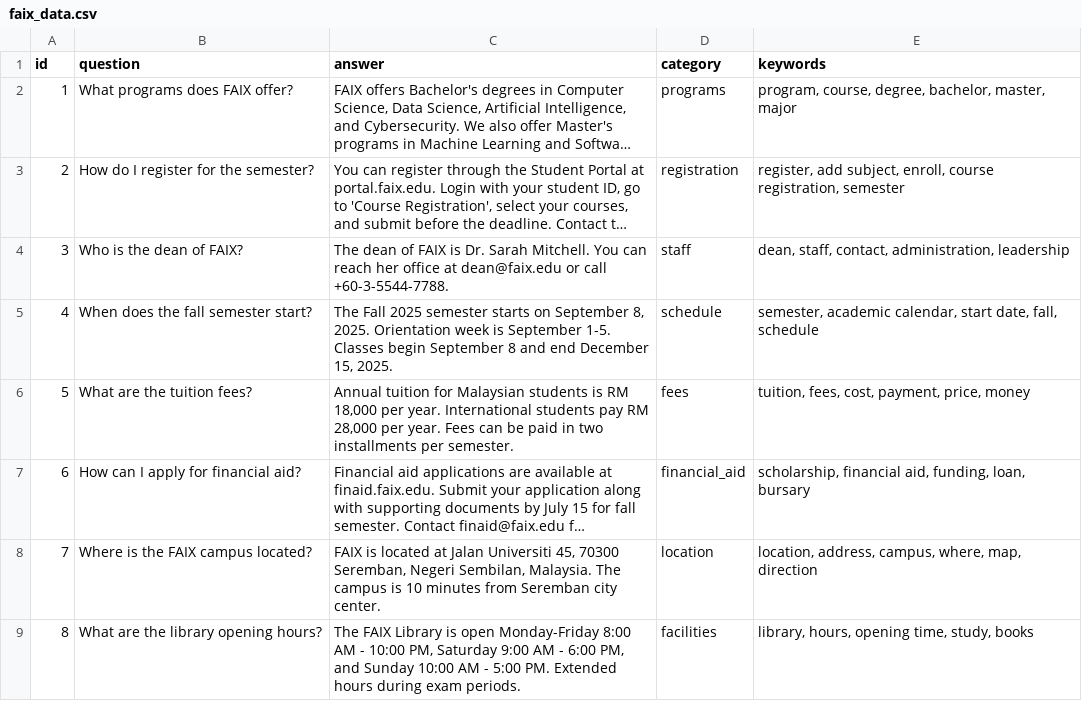
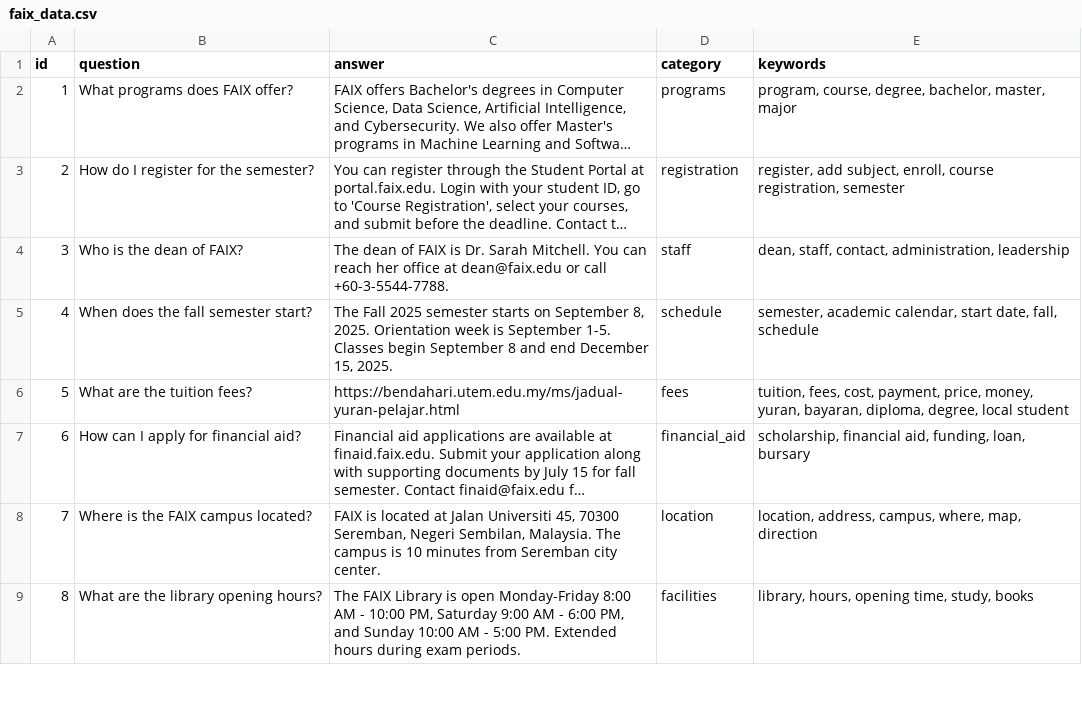
Before and after one commit to shanle1117/workshop2, a CSV file: data/faix_data.csv, drawn as a sheet; only a part is shown; long unchanged cells end in …; the diff names each change by its address in the sheet, - before the commit and + after, or states it on an @@ line.

Commit message:
Enhance FAIX Chatbot with new features and comprehensive data integration
- Added specialized conversational agents for FAQs, schedules, and staff inquiries, utilizing Retrieval-Augmented Generation (RAG) with open LLMs.
- Introduced comprehensive FAIX data in JSON format, covering programs, admission, facilities, and more, to enrich responses.
- Improved response formatting with automatic URL linking, line break preservation, and structured outputs for better readability.
- Updated fee query handling to provide direct links to official fee schedules, enhancing user experience.
- Enhanced agent prompts to ensure concise, informative, and well-structured responses, particularly for fee-related queries.

```diff
--- a/data/faix_data.csv
+++ b/data/faix_data.csv
-C6 (answer): Annual tuition for Malaysian students is RM 18,000 per year. International students pay RM 28,000 per year. Fees can be paid in two installments per semester.
+C6 (answer): https://bendahari.utem.edu.my/ms/jadual-yuran-pelajar.html
-E6 (keywords): …payment, price, money
+E6 (keywords): …payment, price, money, yuran, bayaran, diploma, degree, local student
```
Also changed, not shown: 8 other files.
